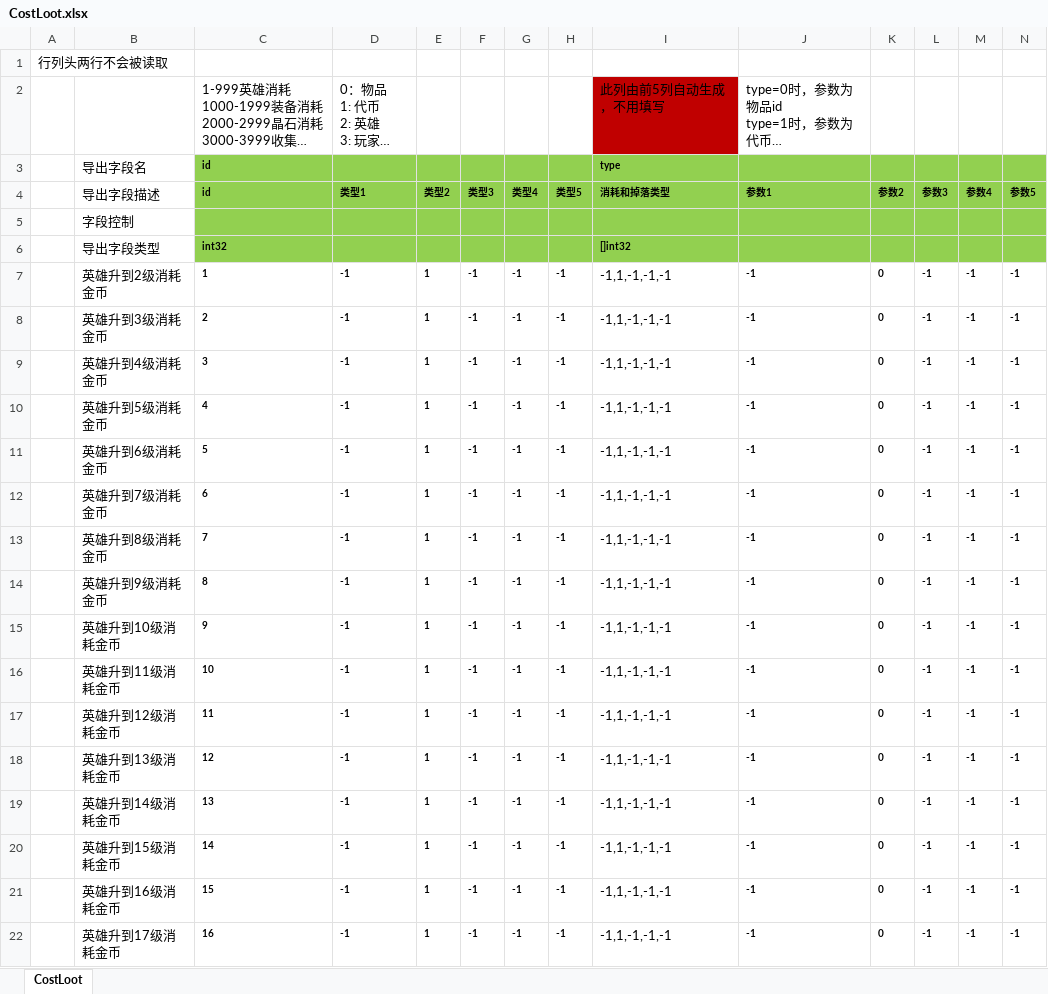
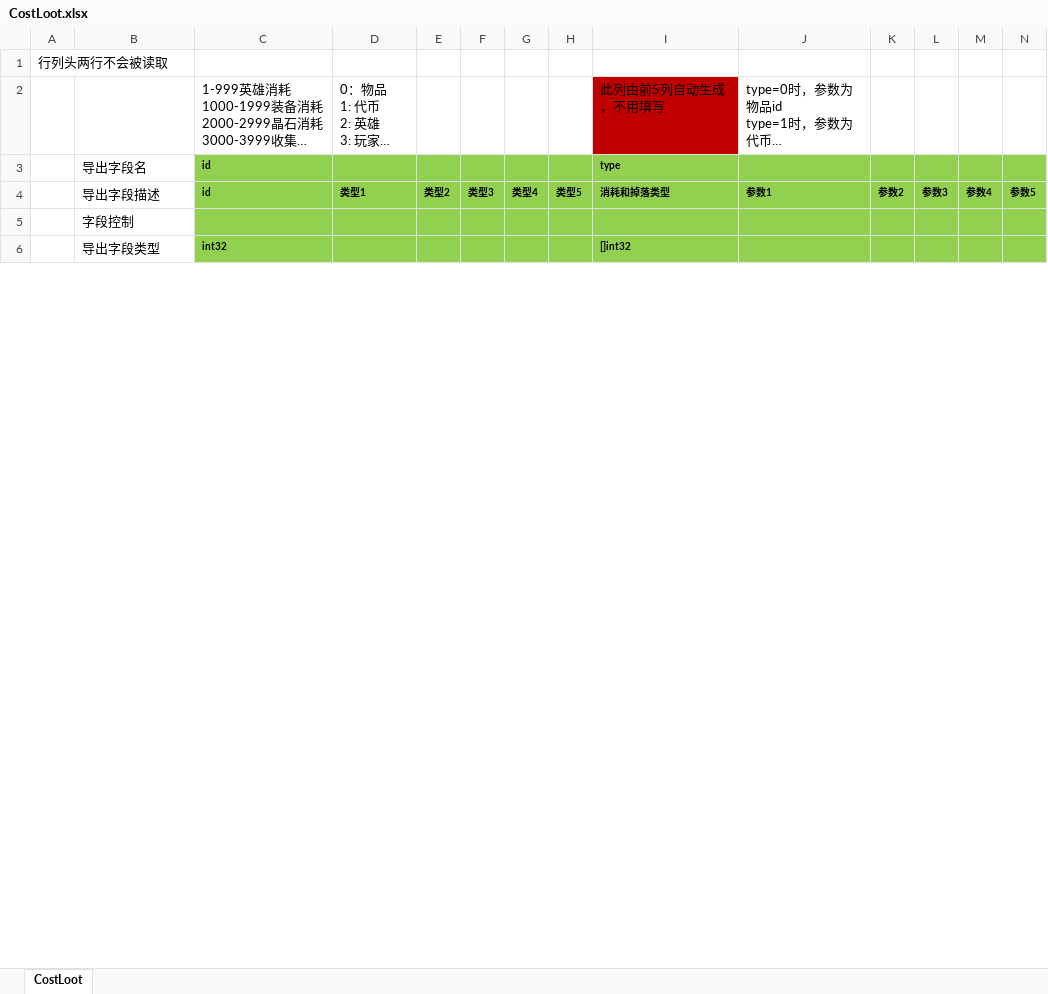
Before and after one commit to east-eden/server, an Excel workbook: config/excel/CostLoot.xlsx, sheet CostLoot, drawn as a sheet; only a part is shown; long unchanged cells end in …; values as stored, in another font and other column widths than the file's, no borders; rows hold the shown columns only; the diff covers the shown part only; the diff names each change by its address in the sheet, - before the commit and + after, or states it on an @@ line.

```diff
--- a/config/excel/CostLoot.xlsx (sheet CostLoot)
+++ b/config/excel/CostLoot.xlsx (sheet CostLoot)
-row 7:  | 英雄升到2级消耗金币 | 1 | -1 | 1 | -1 | -1 | -1 | -1,1,-1,-1,-1 | -1 | 0 | -1 | -1 | -1
-row 8:  | 英雄升到3级消耗金币 | 2 | -1 | 1 | -1 | -1 | -1 | -1,1,-1,-1,-1 | -1 | 0 | -1 | -1 | -1
-row 9:  | 英雄升到4级消耗金币 | 3 | -1 | 1 | -1 | -1 | -1 | -1,1,-1,-1,-1 | -1 | 0 | -1 | -1 | -1
-row 10:  | 英雄升到5级消耗金币 | 4 | -1 | 1 | -1 | -1 | -1 | -1,1,-1,-1,-1 | -1 | 0 | -1 | -1 | -1
-row 11:  | 英雄升到6级消耗金币 | 5 | -1 | 1 | -1 | -1 | -1 | -1,1,-1,-1,-1 | -1 | 0 | -1 | -1 | -1
-row 12:  | 英雄升到7级消耗金币 | 6 | -1 | 1 | -1 | -1 | -1 | -1,1,-1,-1,-1 | -1 | 0 | -1 | -1 | -1
-row 13:  | 英雄升到8级消耗金币 | 7 | -1 | 1 | -1 | -1 | -1 | -1,1,-1,-1,-1 | -1 | 0 | -1 | -1 | -1
-row 14:  | 英雄升到9级消耗金币 | 8 | -1 | 1 | -1 | -1 | -1 | -1,1,-1,-1,-1 | -1 | 0 | -1 | -1 | -1
-row 15:  | 英雄升到10级消耗金币 | 9 | -1 | 1 | -1 | -1 | -1 | -1,1,-1,-1,-1 | -1 | 0 | -1 | -1 | -1
-row 16:  | 英雄升到11级消耗金币 | 10 | -1 | 1 | -1 | -1 | -1 | -1,1,-1,-1,-1 | -1 | 0 | -1 | -1 | -1
-row 17:  | 英雄升到12级消耗金币 | 11 | -1 | 1 | -1 | -1 | -1 | -1,1,-1,-1,-1 | -1 | 0 | -1 | -1 | -1
-row 18:  | 英雄升到13级消耗金币 | 12 | -1 | 1 | -1 | -1 | -1 | -1,1,-1,-1,-1 | -1 | 0 | -1 | -1 | -1
-row 19:  | 英雄升到14级消耗金币 | 13 | -1 | 1 | -1 | -1 | -1 | -1,1,-1,-1,-1 | -1 | 0 | -1 | -1 | -1
-row 20:  | 英雄升到15级消耗金币 | 14 | -1 | 1 | -1 | -1 | -1 | -1,1,-1,-1,-1 | -1 | 0 | -1 | -1 | -1
-row 21:  | 英雄升到16级消耗金币 | 15 | -1 | 1 | -1 | -1 | -1 | -1,1,-1,-1,-1 | -1 | 0 | -1 | -1 | -1
-row 22:  | 英雄升到17级消耗金币 | 16 | -1 | 1 | -1 | -1 | -1 | -1,1,-1,-1,-1 | -1 | 0 | -1 | -1 | -1
```
Also changed, not shown: 83 removed rows elsewhere in this sheet, config/excel/Att.xlsx, config/excel/CrystalAttRepo.xlsx, 13 other files.
